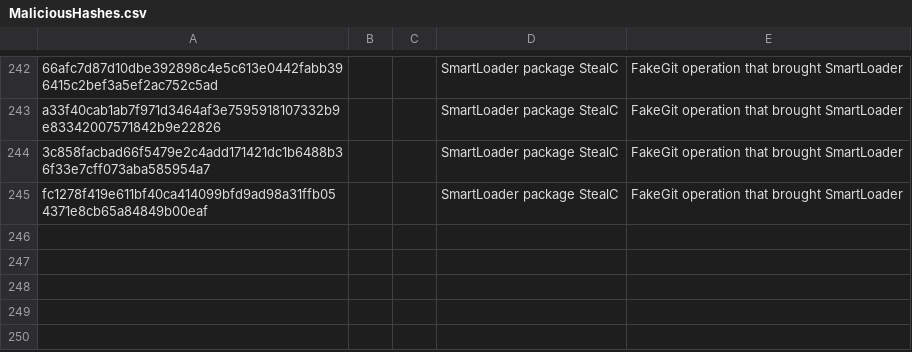
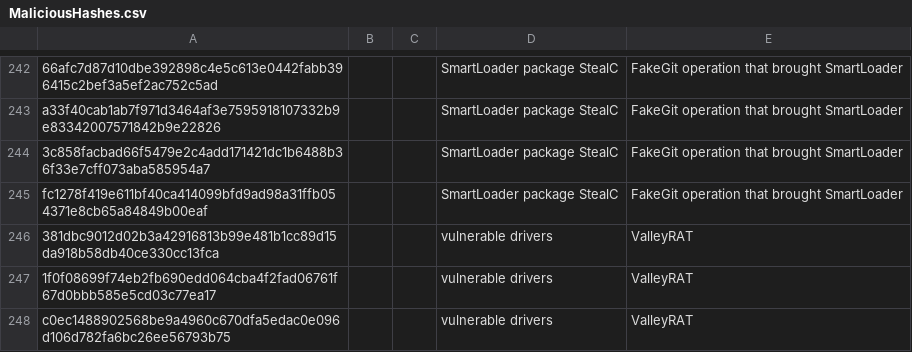
Before and after one commit to TimononBlueMoon/IOC-s, a CSV file: MaliciousHashes.csv, drawn as a sheet; only a part is shown, gaps mark what is left out; the diff names each change by its address in the sheet, - before the commit and + after, or states it on an @@ line.

Commit message:
Update MaliciousHashes.csv

```diff
--- a/MaliciousHashes.csv
+++ b/MaliciousHashes.csv
+row 246: 381dbc9012d02b3a42916813b99e481b1cc89d15da918b58db40ce330cc13fca |  |  | vulnerable drivers | ValleyRAT
+row 247: 1f0f08699f74eb2fb690edd064cba4f2fad06761f67d0bbb585e5cd03c77ea17 |  |  | vulnerable drivers | ValleyRAT
+row 248: c0ec1488902568be9a4960c670dfa5edac0e096d106d782fa6bc26ee56793b75 |  |  | vulnerable drivers | ValleyRAT
```
